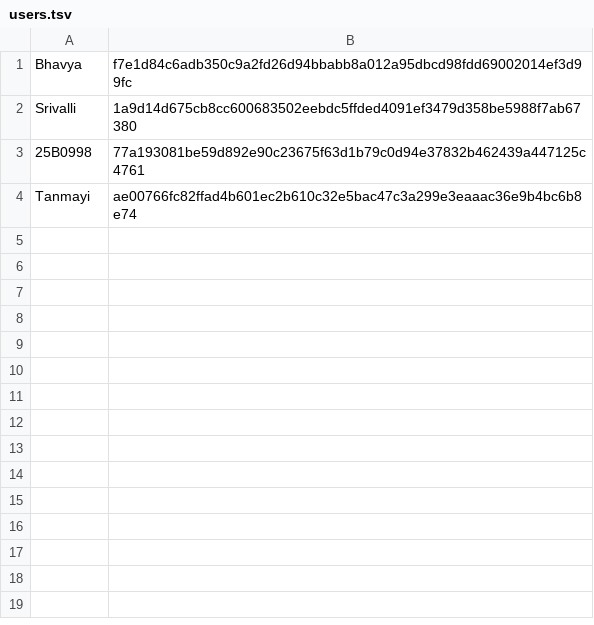
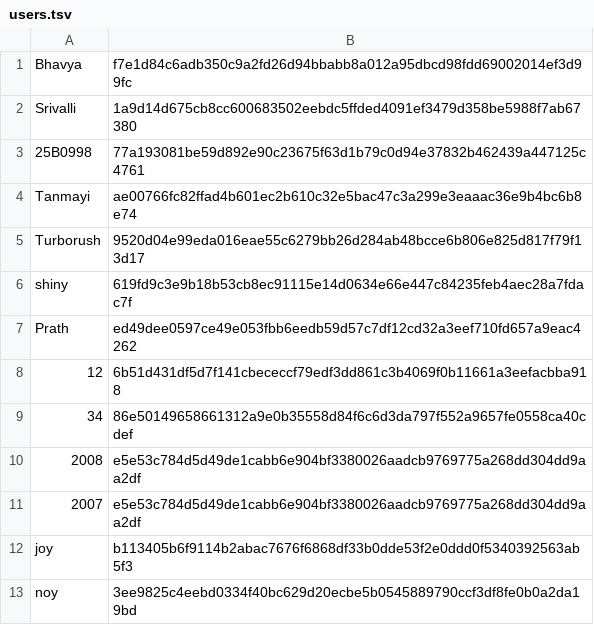
Before and after one commit to bhavya2816/SSL_Project_Mini-game-hub, a TSV file: users.tsv, drawn as a sheet; the diff names each change by its address in the sheet, - before the commit and + after, or states it on an @@ line.

```diff
--- a/users.tsv
+++ b/users.tsv
+row 5: Turborush | 9520d04e99eda016eae55c6279bb26d284ab48bcce6b806e825d817f79f13d17
+row 6: shiny | 619fd9c3e9b18b53cb8ec91115e14d0634e66e447c84235feb4aec28a7fdac7f
+row 7: Prath | ed49dee0597ce49e053fbb6eedb59d57c7df12cd32a3eef710fd657a9eac4262
+row 8: 12 | 6b51d431df5d7f141cbececcf79edf3dd861c3b4069f0b11661a3eefacbba918
+row 9: 34 | 86e50149658661312a9e0b35558d84f6c6d3da797f552a9657fe0558ca40cdef
+row 10: 2008 | e5e53c784d5d49de1cabb6e904bf3380026aadcb9769775a268dd304dd9aa2df
+row 11: 2007 | e5e53c784d5d49de1cabb6e904bf3380026aadcb9769775a268dd304dd9aa2df
+row 12: joy | b113405b6f9114b2abac7676f6868df33b0dde53f2e0ddd0f5340392563ab5f3
+row 13: noy | 3ee9825c4eebd0334f40bc629d20ecbe5b0545889790ccf3df8fe0b0a2da19bd
```
Also changed, not shown: history.csv.
